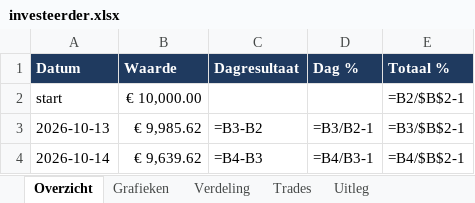
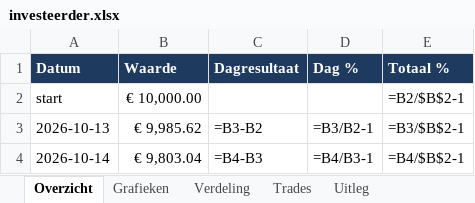
Before and after one commit to Sewpersonic/trend-agent, an Excel workbook: rapporten/investeerder.xlsx, sheet Overzicht, drawn as a sheet; values as stored, in another font and other column widths than the file's, no borders; formulas without a stored value are shown as written; the diff names each change by its address in the sheet, - before the commit and + after, or states it on an @@ line.

```diff
--- a/rapporten/investeerder.xlsx (sheet Overzicht)
+++ b/rapporten/investeerder.xlsx (sheet Overzicht)
-B4 (Waarde): € 9,639.62
+B4 (Waarde): € 9,803.04
```
Also changed, not shown: sheet Verdeling, sheet Grafieken, charts or pictures, rapporten/dagrapport.xlsx, rapporten/trend-agent.xlsx, 39 other files.
